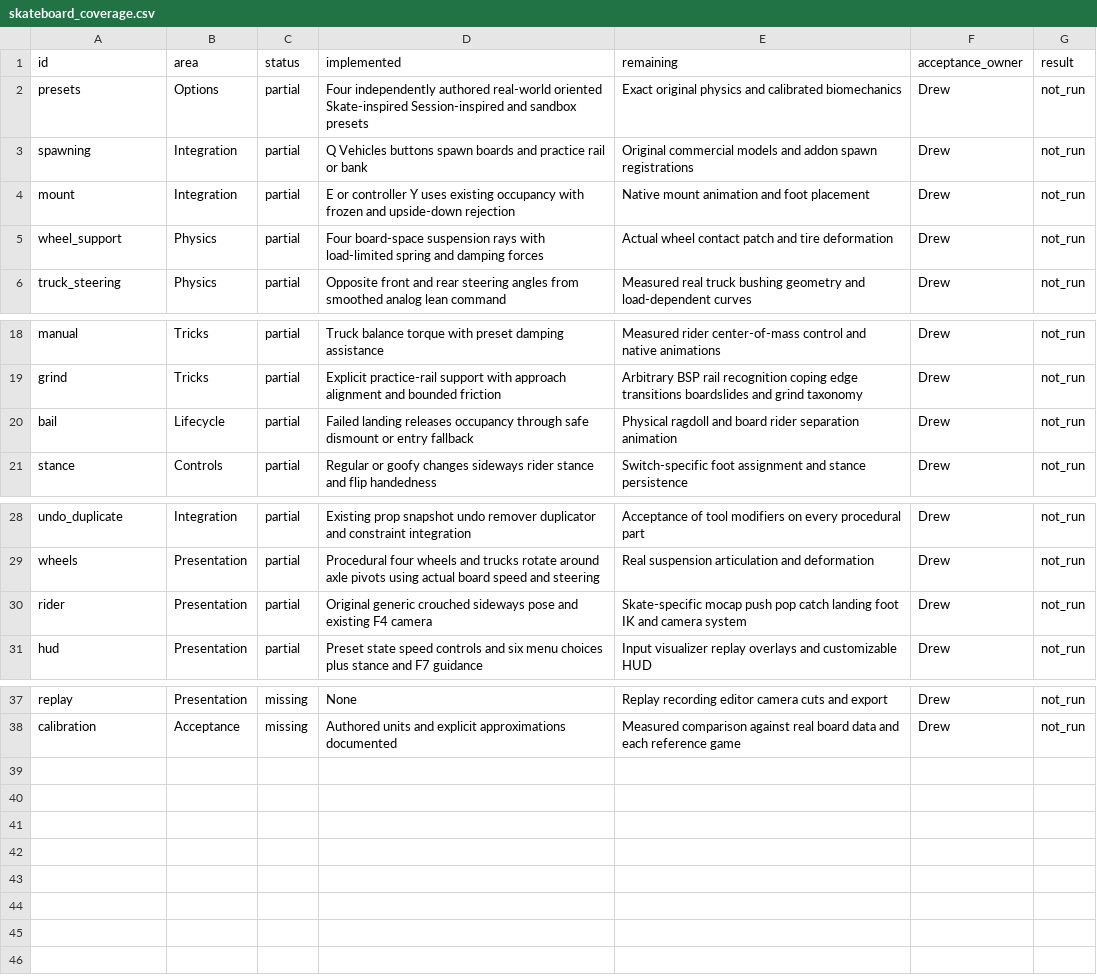
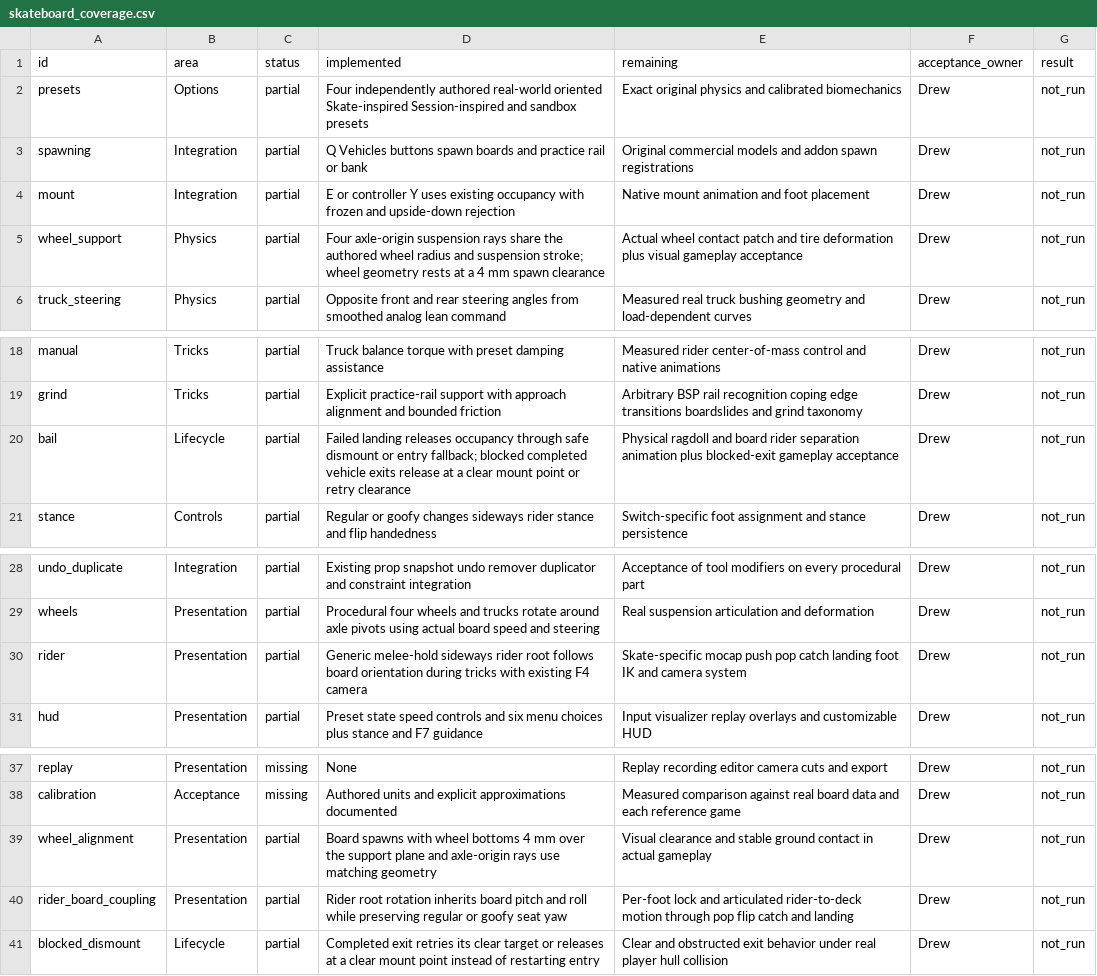
Before and after one commit to phoenixfire808/rust-sandbox, a CSV file: sheets/skateboard_coverage.csv, drawn as a sheet; only a part is shown, gaps mark what is left out.

```diff
--- a/sheets/skateboard_coverage.csv
+++ b/sheets/skateboard_coverage.csv
@@ -4,3 +4,3 @@ spawning,Integration,partial,Q Vehicles buttons spawn boards and practice rail o
 mount,Integration,partial,E or controller Y uses existing occupancy with frozen and upside-down rejection,Native mount animation and foot placement,Drew,not_run
-wheel_support,Physics,partial,Four board-space suspension rays with load-limited spring and damping forces,Actual wheel contact patch and tire deformation,Drew,not_run
+wheel_support,Physics,partial,Four axle-origin suspension rays share the authored wheel radius and suspension stroke; wheel geometry rests at a 4 mm spawn clearance,Actual wheel contact patch and tire deformation plus visual gameplay acceptance,Drew,not_run
 truck_steering,Physics,partial,Opposite front and rear steering angles from smoothed analog lean command,Measured real truck bushing geometry and load-dependent curves,Drew,not_run
@@ -19,3 +19,3 @@ manual,Tricks,partial,Truck balance torque with preset damping assistance,Measur
 grind,Tricks,partial,Explicit practice-rail support with approach alignment and bounded friction,Arbitrary BSP rail recognition coping edge transitions boardslides and grind taxonomy,Drew,not_run
-bail,Lifecycle,partial,Failed landing releases occupancy through safe dismount or entry fallback,Physical ragdoll and board rider separation animation,Drew,not_run
+bail,Lifecycle,partial,Failed landing releases occupancy through safe dismount or entry fallback; blocked completed vehicle exits release at a clear mount point or retry clearance,Physical ragdoll and board rider separation animation plus blocked-exit gameplay acceptance,Drew,not_run
 stance,Controls,partial,Regular or goofy changes sideways rider stance and flip handedness,Switch-specific foot assignment and stance persistence,Drew,not_run
@@ -29,3 +29,3 @@ undo_duplicate,Integration,partial,Existing prop snapshot undo remover duplicato
 wheels,Presentation,partial,Procedural four wheels and trucks rotate around axle pivots using actual board speed and steering,Real suspension articulation and deformation,Drew,not_run
-rider,Presentation,partial,Original generic crouched sideways pose and existing F4 camera,Skate-specific mocap push pop catch landing foot IK and camera system,Drew,not_run
+rider,Presentation,partial,Generic melee-hold sideways rider root follows board orientation during tricks with existing F4 camera,Skate-specific mocap push pop catch landing foot IK and camera system,Drew,not_run
 hud,Presentation,partial,Preset state speed controls and six menu choices plus stance and F7 guidance,Input visualizer replay overlays and customizable HUD,Drew,not_run
@@ -38 +38,4 @@ replay,Presentation,missing,None,Replay recording editor camera cuts and export,
 calibration,Acceptance,missing,Authored units and explicit approximations documented,Measured comparison against real board data and each reference game,Drew,not_run
+wheel_alignment,Presentation,partial,Board spawns with wheel bottoms 4 mm over the support plane and axle-origin rays use matching geometry,Visual clearance and stable ground contact in actual gameplay,Drew,not_run
+rider_board_coupling,Presentation,partial,Rider root rotation inherits board pitch and roll while preserving regular or goofy seat yaw,Per-foot lock and articulated rider-to-deck motion through pop flip catch and landing,Drew,not_run
+blocked_dismount,Lifecycle,partial,Completed exit retries its clear target or releases at a clear mount point instead of restarting entry,Clear and obstructed exit behavior under real player hull collision,Drew,not_run
```
Also changed, not shown: sheets/skateboard_cases.csv, sheets/source_release_notes.csv, 10 other files.
